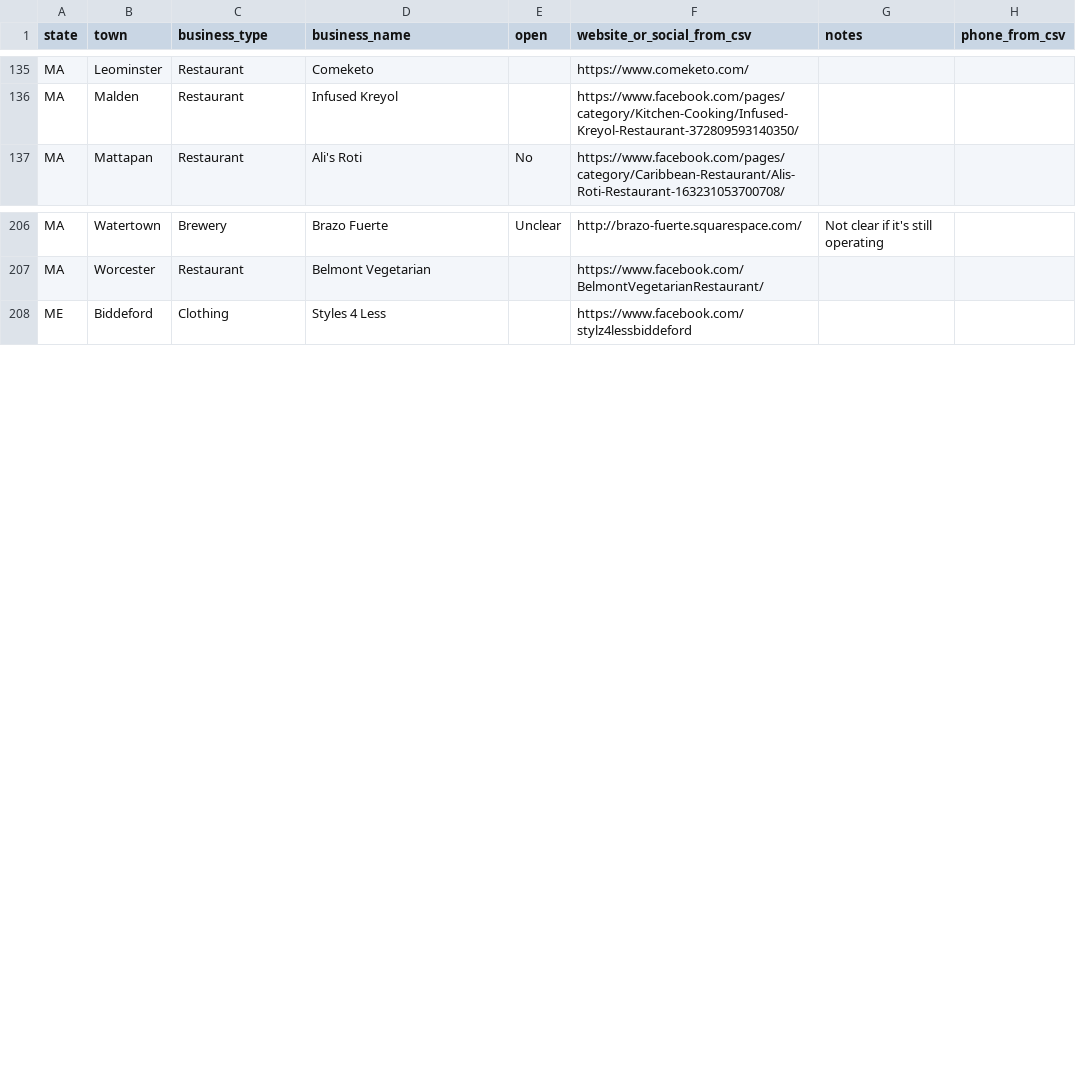
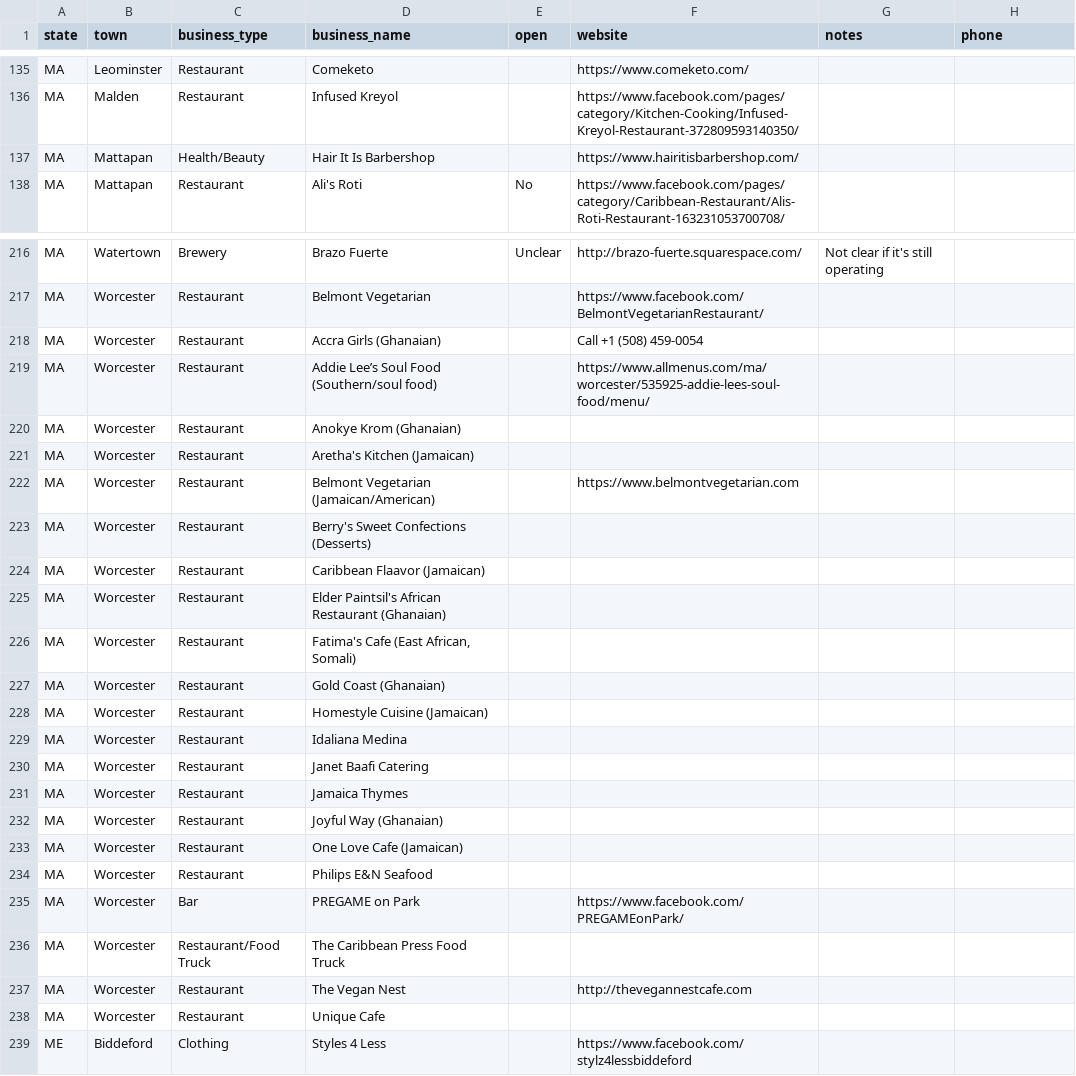
Before and after one commit to demus/black-owned-businesses-ne, a CSV file: scripts/scrape/data/businesses_list.csv (was scripts/scrape/data/new_england_black_owned_businesses.csv), drawn as a sheet; only a part is shown, gaps mark what is left out; the diff covers the shown part only.

```diff
--- a/scripts/scrape/data/new_england_black_owned_businesses.csv
+++ b/scripts/scrape/data/businesses_list.csv
@@ -1 +1 @@
-state,town,business_type,business_name,open,website_or_social_from_csv,notes,phone_from_csv
+state,town,business_type,business_name,open,website,notes,phone
@@ -136,2 +136,3 @@ MA,Leominster,Restaurant,Comeketo,,https://www.comeketo.com/,,
 MA,Malden,Restaurant,Infused Kreyol,,https://www.facebook.com/pages/category/Kitchen-Cooking/Infused-Kreyol-Restaurant-372809593140350/,,
+MA,Mattapan,Health/Beauty,Hair It Is Barbershop,,https://www.hairitisbarbershop.com/,,
 MA,Mattapan,Restaurant,Ali's Roti,No,https://www.facebook.com/pages/category/Caribbean-Restaurant/Alis-Roti-Restaurant-163231053700708/,,
@@ -207,2 +217,23 @@ MA,Watertown,Brewery,Brazo Fuerte,Unclear,http://brazo-fuerte.squarespace.com/,N
 MA,Worcester,Restaurant,Belmont Vegetarian,,https://www.facebook.com/BelmontVegetarianRestaurant/,,
+MA,Worcester,Restaurant,Accra Girls (Ghanaian) ,,Call +1 (508) 459-0054,,
+MA,Worcester,Restaurant,Addie Lee’s Soul Food (Southern/soul food),,https://www.allmenus.com/ma/worcester/535925-addie-lees-soul-food/menu/,,
+MA,Worcester,Restaurant,Anokye Krom (Ghanaian) ,,,,
+MA,Worcester,Restaurant,Aretha's Kitchen (Jamaican),,,,
+MA,Worcester,Restaurant,Belmont Vegetarian (Jamaican/American),,https://www.belmontvegetarian.com,,
+MA,Worcester,Restaurant,Berry's Sweet Confections (Desserts),,,,
+MA,Worcester,Restaurant,Caribbean Flaavor (Jamaican),,,,
+MA,Worcester,Restaurant,Elder Paintsil's African Restaurant (Ghanaian),,,,
+MA,Worcester,Restaurant,"Fatima's Cafe (East African, Somali)",,,,
+MA,Worcester,Restaurant,Gold Coast (Ghanaian),,,,
+MA,Worcester,Restaurant,Homestyle Cuisine (Jamaican),,,,
+MA,Worcester,Restaurant,Idaliana Medina,,,,
+MA,Worcester,Restaurant,Janet Baafi Catering,,,,
+MA,Worcester,Restaurant,Jamaica Thymes,,,,
+MA,Worcester,Restaurant,Joyful Way (Ghanaian),,,,
+MA,Worcester,Restaurant,One Love Cafe (Jamaican),,,,
+MA,Worcester,Restaurant,Philips E&N Seafood,,,,
+MA,Worcester,Bar,PREGAME on Park,,https://www.facebook.com/PREGAMEonPark/,,
+MA,Worcester,Restaurant/Food Truck,The Caribbean Press Food Truck,,,,
+MA,Worcester,Restaurant,The Vegan Nest,,http://thevegannestcafe.com,,
+MA,Worcester,Restaurant,Unique Cafe,,,,
 ME,Biddeford,Clothing,Styles 4 Less,,https://www.facebook.com/stylz4lessbiddeford,,
```
Also changed, not shown: 22 added rows and 5 edited cells elsewhere in this file, 9 other files.
